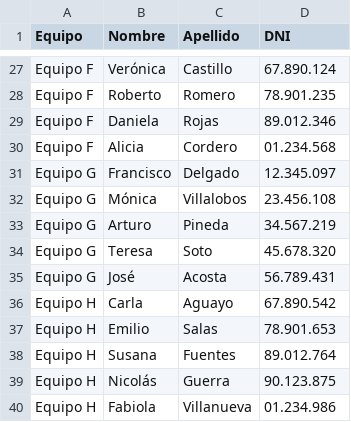
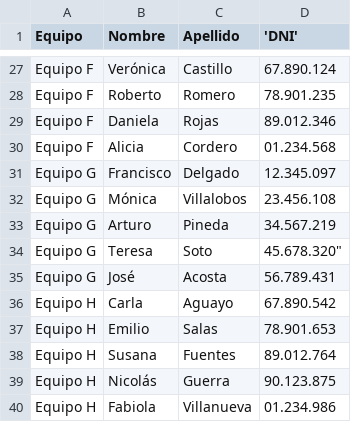
Before and after one commit to FDarking/Tps-Ay-ED1, a CSV file: Psdatos.csv, drawn as a sheet; only a part is shown, gaps mark what is left out; the diff names each change by its address in the sheet, - before the commit and + after, or states it on an @@ line.

Commit message:
asdda

```diff
--- a/Psdatos.csv
+++ b/Psdatos.csv
-D1: DNI
+D1: 'DNI'
-D34 ('DNI'): 45.678.320
+D34 ('DNI'): 45.678.320"
```
